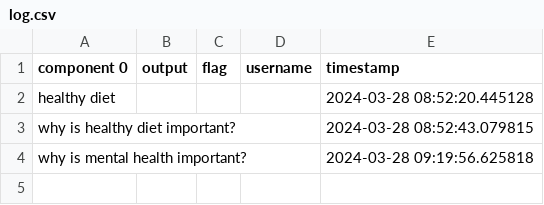
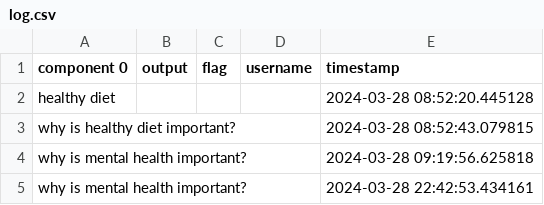
Before and after one commit to ruthwika2003/Custom-FAQ-Chatbot, a CSV file: flagged/log.csv, drawn as a sheet; the diff names each change by its address in the sheet, - before the commit and + after, or states it on an @@ line.

```diff
--- a/flagged/log.csv
+++ b/flagged/log.csv
+row 5: why is mental health important? |  |  |  | 2024-03-28 22:42:53.434161
```
Also changed, not shown: 1 other file.
